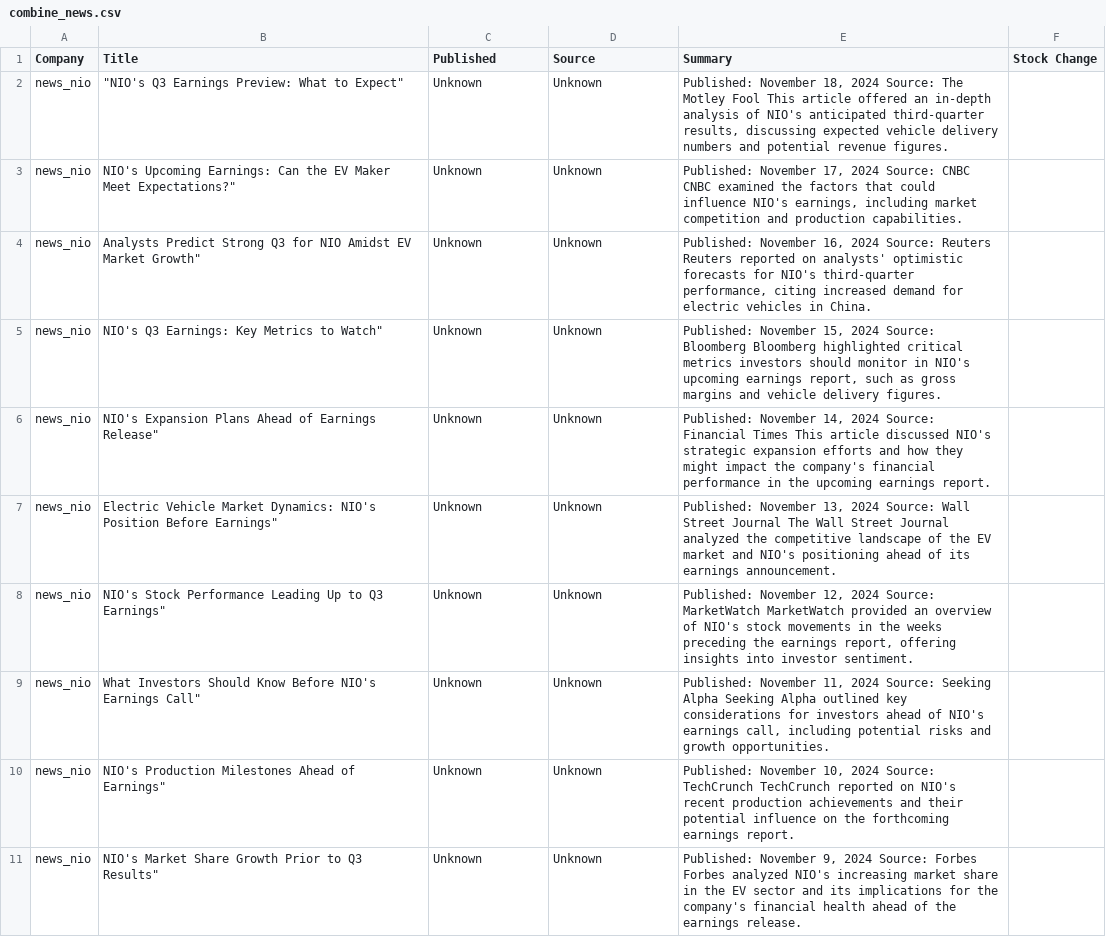
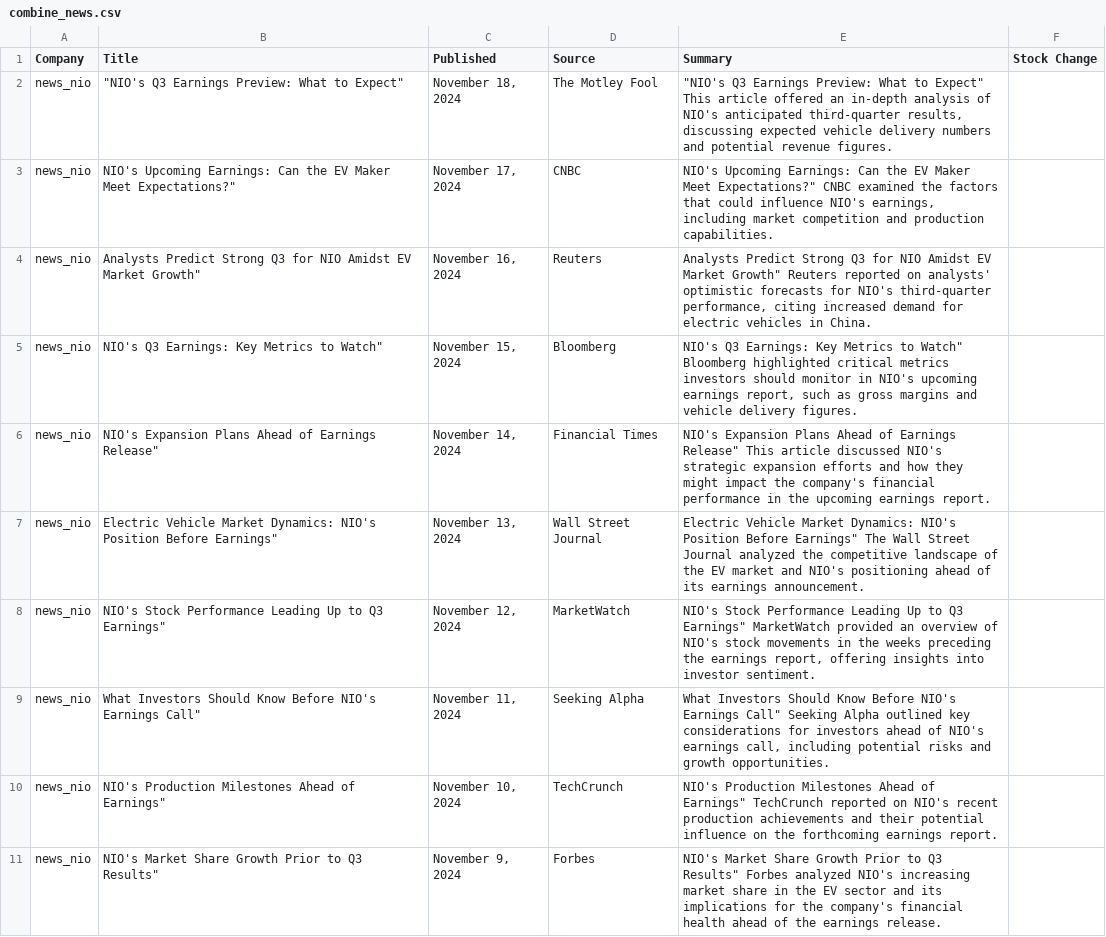
Before and after one commit to larkben/636-dataproject, a CSV file: data/combine_news.csv, drawn as a sheet; only a part is shown; the diff covers the shown part only.

```diff
--- a/data/combine_news.csv
+++ b/data/combine_news.csv
@@ -1,11 +1,11 @@
 Company,Title,Published,Source,Summary,Stock Change
-news_nio,"""NIO's Q3 Earnings Preview: What to Expect""",Unknown,Unknown,"Published: November 18, 2024 Source: The Motley Fool This article offered an in-depth analysis of NIO's anticipated third-quarter results, discussing expected vehicle delivery numbers and potential revenue figures.",
-news_nio,"NIO's Upcoming Earnings: Can the EV Maker Meet Expectations?""",Unknown,Unknown,"Published: November 17, 2024 Source: CNBC CNBC examined the factors that could influence NIO's earnings, including market competition and production capabilities.",
-news_nio,"Analysts Predict Strong Q3 for NIO Amidst EV Market Growth""",Unknown,Unknown,"Published: November 16, 2024 Source: Reuters Reuters reported on analysts' optimistic forecasts for NIO's third-quarter performance, citing increased demand for electric vehicles in China.",
-news_nio,"NIO's Q3 Earnings: Key Metrics to Watch""",Unknown,Unknown,"Published: November 15, 2024 Source: Bloomberg Bloomberg highlighted critical metrics investors should monitor in NIO's upcoming earnings report, such as gross margins and vehicle delivery figures.",
-news_nio,"NIO's Expansion Plans Ahead of Earnings Release""",Unknown,Unknown,"Published: November 14, 2024 Source: Financial Times This article discussed NIO's strategic expansion efforts and how they might impact the company's financial performance in the upcoming earnings report.",
-news_nio,"Electric Vehicle Market Dynamics: NIO's Position Before Earnings""",Unknown,Unknown,"Published: November 13, 2024 Source: Wall Street Journal The Wall Street Journal analyzed the competitive landscape of the EV market and NIO's positioning ahead of its earnings announcement.",
-news_nio,"NIO's Stock Performance Leading Up to Q3 Earnings""",Unknown,Unknown,"Published: November 12, 2024 Source: MarketWatch MarketWatch provided an overview of NIO's stock movements in the weeks preceding the earnings report, offering insights into investor sentiment.",
-news_nio,"What Investors Should Know Before NIO's Earnings Call""",Unknown,Unknown,"Published: November 11, 2024 Source: Seeking Alpha Seeking Alpha outlined key considerations for investors ahead of NIO's earnings call, including potential risks and growth opportunities.",
-news_nio,"NIO's Production Milestones Ahead of Earnings""",Unknown,Unknown,"Published: November 10, 2024 Source: TechCrunch TechCrunch reported on NIO's recent production achievements and their potential influence on the forthcoming earnings report.",
-news_nio,"NIO's Market Share Growth Prior to Q3 Results""",Unknown,Unknown,"Published: November 9, 2024 Source: Forbes Forbes analyzed NIO's increasing market share in the EV sector and its implications for the company's financial health ahead of the earnings release.",
+news_nio,"""NIO's Q3 Earnings Preview: What to Expect""","November 18, 2024",The Motley Fool,"""NIO's Q3 Earnings Preview: What to Expect"" This article offered an in-depth analysis of NIO's anticipated third-quarter results, discussing expected vehicle delivery numbers and potential revenue figures.",
+news_nio,"NIO's Upcoming Earnings: Can the EV Maker Meet Expectations?""","November 17, 2024",CNBC,"NIO's Upcoming Earnings: Can the EV Maker Meet Expectations?"" CNBC examined the factors that could influence NIO's earnings, including market competition and production capabilities.",
+news_nio,"Analysts Predict Strong Q3 for NIO Amidst EV Market Growth""","November 16, 2024",Reuters,"Analysts Predict Strong Q3 for NIO Amidst EV Market Growth"" Reuters reported on analysts' optimistic forecasts for NIO's third-quarter performance, citing increased demand for electric vehicles in China.",
+news_nio,"NIO's Q3 Earnings: Key Metrics to Watch""","November 15, 2024",Bloomberg,"NIO's Q3 Earnings: Key Metrics to Watch"" Bloomberg highlighted critical metrics investors should monitor in NIO's upcoming earnings report, such as gross margins and vehicle delivery figures.",
+news_nio,"NIO's Expansion Plans Ahead of Earnings Release""","November 14, 2024",Financial Times,"NIO's Expansion Plans Ahead of Earnings Release"" This article discussed NIO's strategic expansion efforts and how they might impact the company's financial performance in the upcoming earnings report.",
+news_nio,"Electric Vehicle Market Dynamics: NIO's Position Before Earnings""","November 13, 2024",Wall Street Journal,"Electric Vehicle Market Dynamics: NIO's Position Before Earnings"" The Wall Street Journal analyzed the competitive landscape of the EV market and NIO's positioning ahead of its earnings announcement.",
+news_nio,"NIO's Stock Performance Leading Up to Q3 Earnings""","November 12, 2024",MarketWatch,"NIO's Stock Performance Leading Up to Q3 Earnings"" MarketWatch provided an overview of NIO's stock movements in the weeks preceding the earnings report, offering insights into investor sentiment.",
+news_nio,"What Investors Should Know Before NIO's Earnings Call""","November 11, 2024",Seeking Alpha,"What Investors Should Know Before NIO's Earnings Call"" Seeking Alpha outlined key considerations for investors ahead of NIO's earnings call, including potential risks and growth opportunities.",
+news_nio,"NIO's Production Milestones Ahead of Earnings""","November 10, 2024",TechCrunch,"NIO's Production Milestones Ahead of Earnings"" TechCrunch reported on NIO's recent production achievements and their potential influence on the forthcoming earnings report.",
+news_nio,"NIO's Market Share Growth Prior to Q3 Results""","November 9, 2024",Forbes,"NIO's Market Share Growth Prior to Q3 Results"" Forbes analyzed NIO's increasing market share in the EV sector and its implications for the company's financial health ahead of the earnings release.",
```
Also changed, not shown: 164 edited cells elsewhere in this file, 1 other file.
